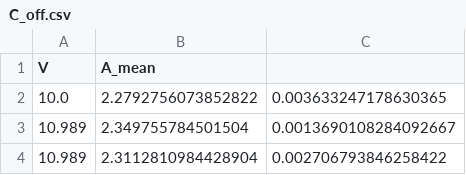
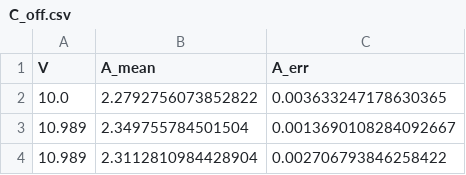
Before and after one commit to A-Kotchian/Esperimento2Lab4, a CSV file: interferometro_finale/C_off.csv, drawn as a sheet; only a part is shown.

```diff
--- a/interferometro_finale/C_off.csv
+++ b/interferometro_finale/C_off.csv
@@ -1,2 +1,2 @@
-V ,A_mean
+V,A_mean,A_err
 10.0, 2.2792756073852822, 0.003633247178630365
```
Also changed, not shown: interferometro_finale/C_on.csv, interferometro_finale/C_on_rampa.csv, 17 other files.
